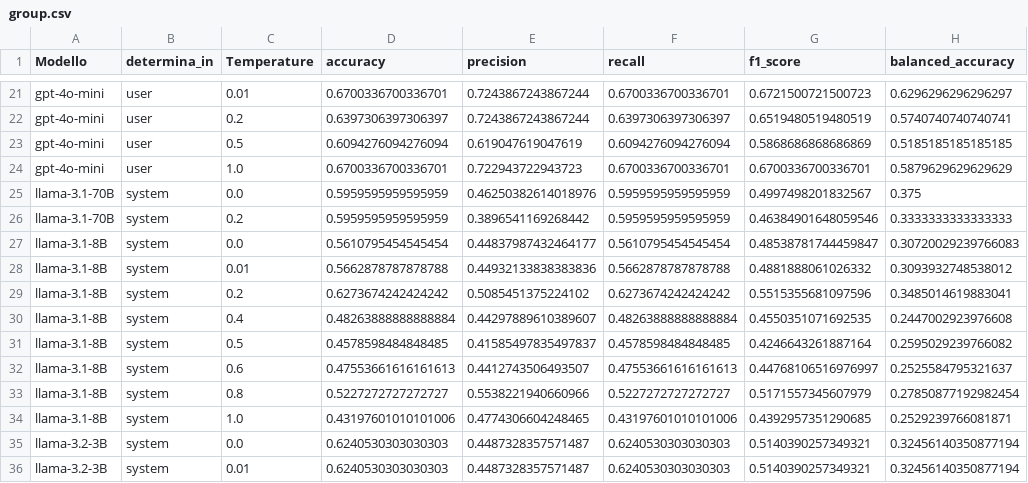
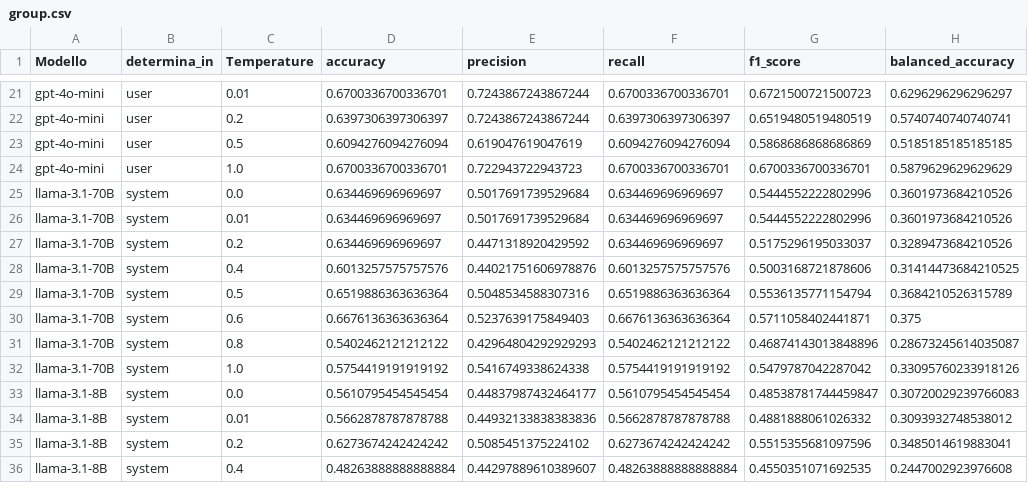
Before and after one commit to alessandropisent/Tesi_Magistrale, a CSV file: src/Evaluation/checklist_compiler/group.csv, drawn as a sheet; only a part is shown, gaps mark what is left out; the shorter side is filled out with more unchanged rows; the diff covers the shown part only.

```diff
--- a/src/Evaluation/checklist_compiler/group.csv
+++ b/src/Evaluation/checklist_compiler/group.csv
@@ -24,4 +24,10 @@ gpt-4o-mini,user,0.5,0.6094276094276094,0.619047619047619,0.6094276094276094,0.5
 gpt-4o-mini,user,1.0,0.6700336700336701,0.722943722943723,0.6700336700336701,0.6700336700336701,0.5879629629629629
-llama-3.1-70B,system,0.0,0.5959595959595959,0.46250382614018976,0.5959595959595959,0.4997498201832567,0.375
-llama-3.1-70B,system,0.2,0.5959595959595959,0.3896541169268442,0.5959595959595959,0.46384901648059546,0.3333333333333333
+llama-3.1-70B,system,0.0,0.634469696969697,0.5017691739529684,0.634469696969697,0.5444552222802996,0.3601973684210526
+llama-3.1-70B,system,0.01,0.634469696969697,0.5017691739529684,0.634469696969697,0.5444552222802996,0.3601973684210526
+llama-3.1-70B,system,0.2,0.634469696969697,0.4471318920429592,0.634469696969697,0.5175296195033037,0.3289473684210526
+llama-3.1-70B,system,0.4,0.6013257575757576,0.44021751606978876,0.6013257575757576,0.5003168721878606,0.31414473684210525
+llama-3.1-70B,system,0.5,0.6519886363636364,0.5048534588307316,0.6519886363636364,0.5536135771154794,0.3684210526315789
+llama-3.1-70B,system,0.6,0.6676136363636364,0.5237639175849403,0.6676136363636364,0.5711058402441871,0.375
+llama-3.1-70B,system,0.8,0.5402462121212122,0.42964804292929293,0.5402462121212122,0.46874143013848896,0.28673245614035087
+llama-3.1-70B,system,1.0,0.5754419191919192,0.5416749338624338,0.5754419191919192,0.5479787042287042,0.33095760233918126
 llama-3.1-8B,system,0.0,0.5610795454545454,0.44837987432464177,0.5610795454545454,0.48538781744459847,0.30720029239766083
```
Also changed, not shown: 40 edited cells elsewhere in this file, 40 other files.
